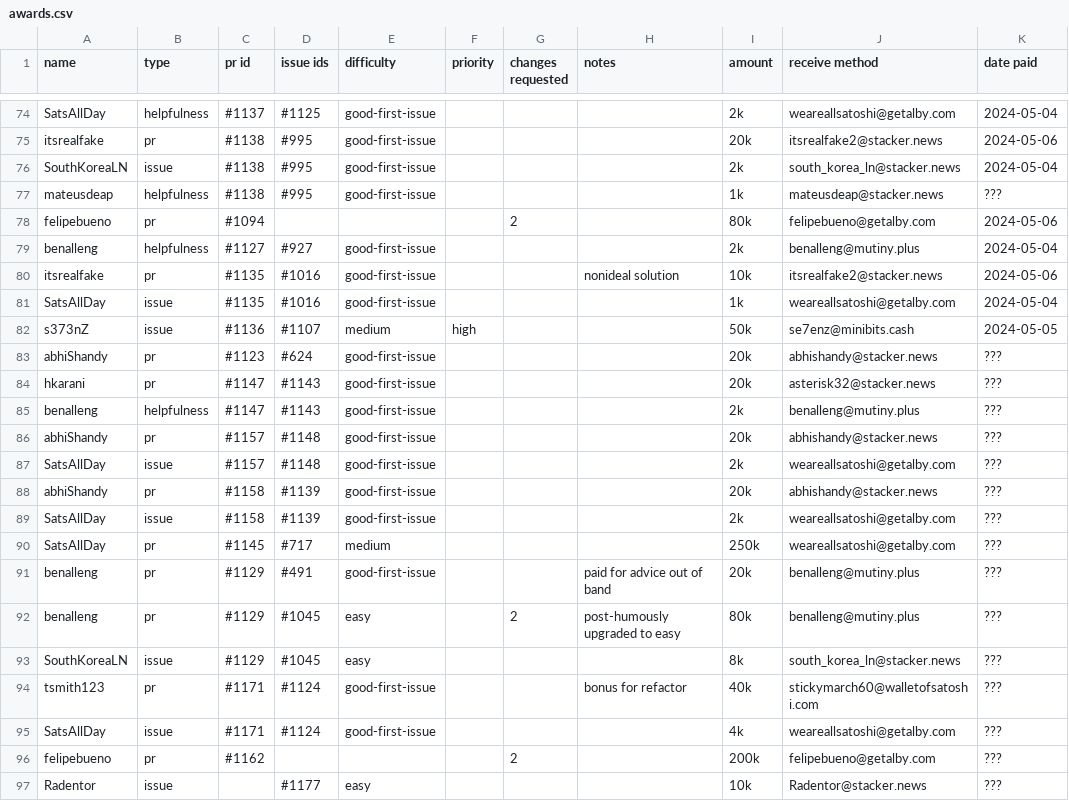
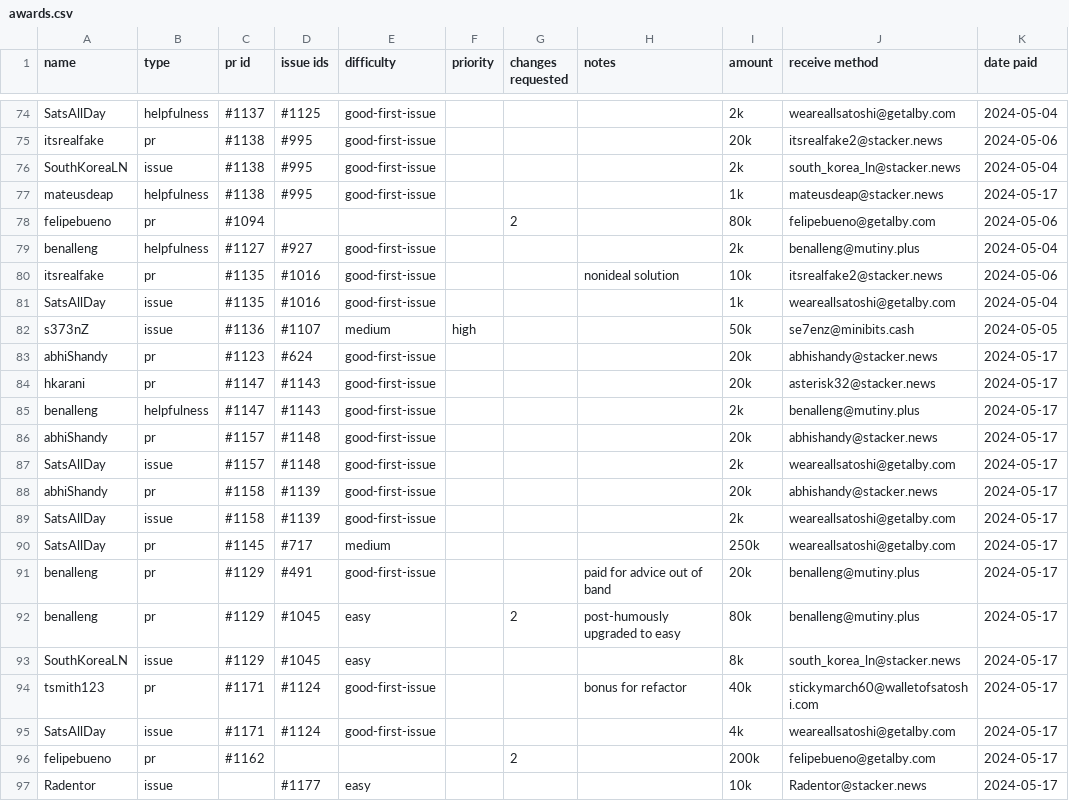
Before and after one commit to stackernews/stacker.news, a CSV file: awards.csv, drawn as a sheet; only a part is shown, gaps mark what is left out.

Commit message:
update awards.csv payouts

```diff
--- a/awards.csv
+++ b/awards.csv
@@ -76,3 +76,3 @@ itsrealfake,pr,#1138,#995,good-first-issue,,,,20k,itsrealfake2@stacker.news,2024
 SouthKoreaLN,issue,#1138,#995,good-first-issue,,,,2k,south_korea_ln@stacker.news,2024-05-04
-mateusdeap,helpfulness,#1138,#995,good-first-issue,,,,1k,mateusdeap@stacker.news,???
+mateusdeap,helpfulness,#1138,#995,good-first-issue,,,,1k,mateusdeap@stacker.news,2024-05-17
 felipebueno,pr,#1094,,,,2,,80k,felipebueno@getalby.com,2024-05-06
@@ -82,16 +82,16 @@ SatsAllDay,issue,#1135,#1016,good-first-issue,,,,1k,weareallsatoshi@getalby.com,
 s373nZ,issue,#1136,#1107,medium,high,,,50k,se7enz@minibits.cash,2024-05-05
-abhiShandy,pr,#1123,#624,good-first-issue,,,,20k,abhishandy@stacker.news,???
-hkarani,pr,#1147,#1143,good-first-issue,,,,20k,asterisk32@stacker.news,???
-benalleng,helpfulness,#1147,#1143,good-first-issue,,,,2k,benalleng@mutiny.plus,???
-abhiShandy,pr,#1157,#1148,good-first-issue,,,,20k,abhishandy@stacker.news,???
-SatsAllDay,issue,#1157,#1148,good-first-issue,,,,2k,weareallsatoshi@getalby.com,???
-abhiShandy,pr,#1158,#1139,good-first-issue,,,,20k,abhishandy@stacker.news,???
-SatsAllDay,issue,#1158,#1139,good-first-issue,,,,2k,weareallsatoshi@getalby.com,???
-SatsAllDay,pr,#1145,#717,medium,,,,250k,weareallsatoshi@getalby.com,???
-benalleng,pr,#1129,#491,good-first-issue,,,paid for advice out of band,20k,benalleng@mutiny.plus,???
-benalleng,pr,#1129,#1045,easy,,2,post-humously upgraded to easy,80k,benalleng@mutiny.plus,???
-SouthKoreaLN,issue,#1129,#1045,easy,,,,8k,south_korea_ln@stacker.news,???
-tsmith123,pr,#1171,#1124,good-first-issue,,,bonus for refactor,40k,stickymarch60@walletofsatoshi.com,???
-SatsAllDay,issue,#1171,#1124,good-first-issue,,,,4k,weareallsatoshi@getalby.com,???
-felipebueno,pr,#1162,,,,2,,200k,felipebueno@getalby.com,???
-Radentor,issue,,#1177,easy,,,,10k,Radentor@stacker.news,???
+abhiShandy,pr,#1123,#624,good-first-issue,,,,20k,abhishandy@stacker.news,2024-05-17
+hkarani,pr,#1147,#1143,good-first-issue,,,,20k,asterisk32@stacker.news,2024-05-17
+benalleng,helpfulness,#1147,#1143,good-first-issue,,,,2k,benalleng@mutiny.plus,2024-05-17
+abhiShandy,pr,#1157,#1148,good-first-issue,,,,20k,abhishandy@stacker.news,2024-05-17
+SatsAllDay,issue,#1157,#1148,good-first-issue,,,,2k,weareallsatoshi@getalby.com,2024-05-17
+abhiShandy,pr,#1158,#1139,good-first-issue,,,,20k,abhishandy@stacker.news,2024-05-17
+SatsAllDay,issue,#1158,#1139,good-first-issue,,,,2k,weareallsatoshi@getalby.com,2024-05-17
+SatsAllDay,pr,#1145,#717,medium,,,,250k,weareallsatoshi@getalby.com,2024-05-17
+benalleng,pr,#1129,#491,good-first-issue,,,paid for advice out of band,20k,benalleng@mutiny.plus,2024-05-17
+benalleng,pr,#1129,#1045,easy,,2,post-humously upgraded to easy,80k,benalleng@mutiny.plus,2024-05-17
+SouthKoreaLN,issue,#1129,#1045,easy,,,,8k,south_korea_ln@stacker.news,2024-05-17
+tsmith123,pr,#1171,#1124,good-first-issue,,,bonus for refactor,40k,stickymarch60@walletofsatoshi.com,2024-05-17
+SatsAllDay,issue,#1171,#1124,good-first-issue,,,,4k,weareallsatoshi@getalby.com,2024-05-17
+felipebueno,pr,#1162,,,,2,,200k,felipebueno@getalby.com,2024-05-17
+Radentor,issue,,#1177,easy,,,,10k,Radentor@stacker.news,2024-05-17
```
